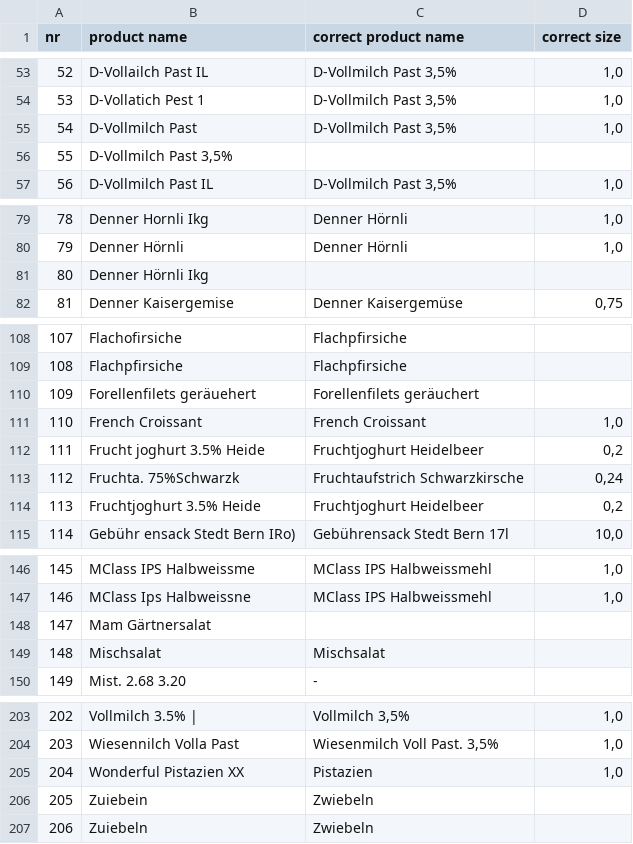
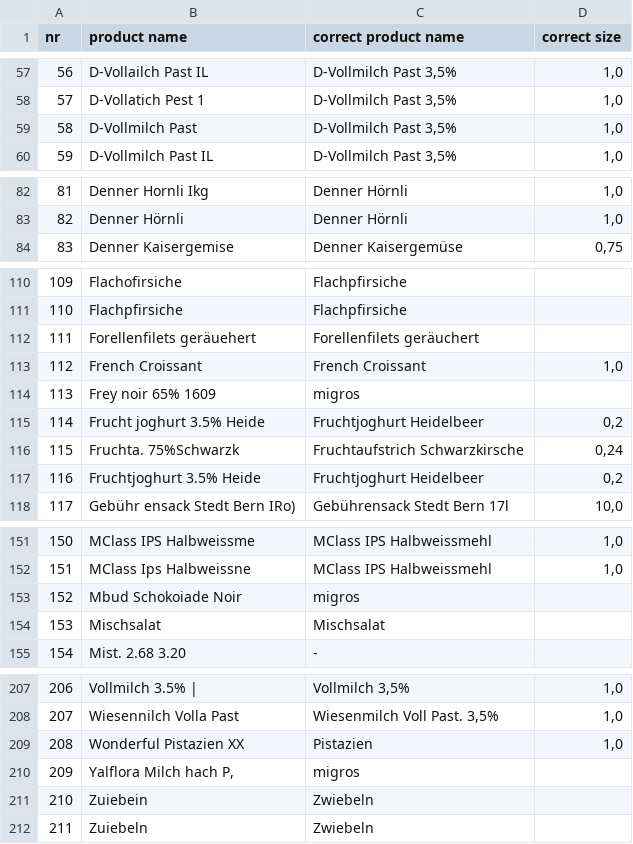
Before and after one commit to filip-rupniewski/receipt_parsing, a CSV file: correction_files/product_name_correction_template.csv, drawn as a sheet; only a part is shown, gaps mark what is left out; removed rows and columns are numbered as before the commit, all else as after; the diff covers the shown part only; the diff names each change by its address in the sheet, - before the commit and + after, or states it on an @@ line.

```diff
--- a/correction_files/product_name_correction_template.csv
+++ b/correction_files/product_name_correction_template.csv
@@ column A (nr) renumbered between rows 3 and 222 @@
-row 56: 55 | D-Vollmilch Past 3,5%
-row 81: 80 | Denner Hörnli Ikg
+row 114: 113 | Frey noir 65% 1609 | migros
-row 148: 147 | Mam Gärtnersalat
+row 153: 152 | Mbud Schokoiade Noir | migros
+row 210: 209 | Yalflora Milch hach P, | migros
```
Also changed, not shown: 10 added rows and 3 removed rows elsewhere in this file, 7 other files.
